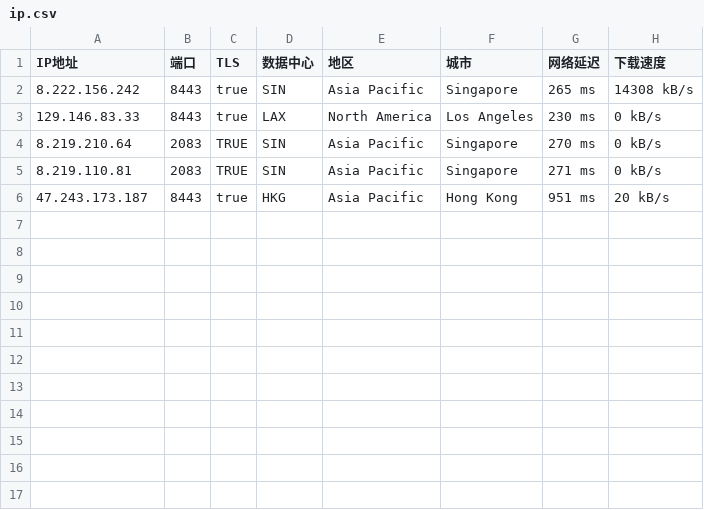
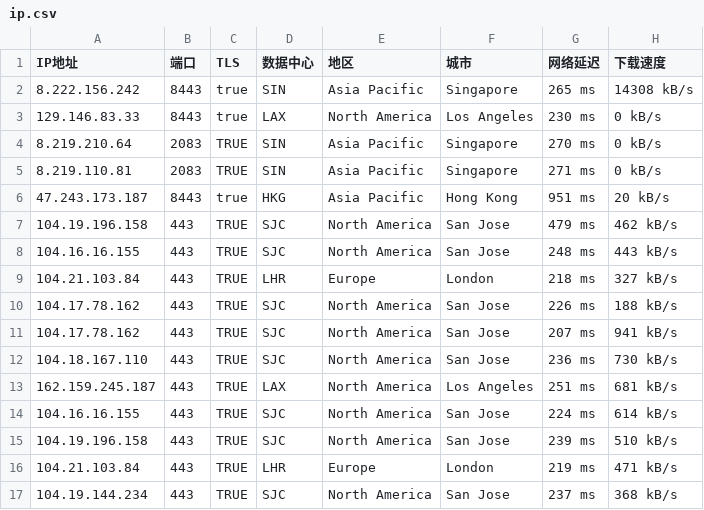
Before and after one commit to xusos/sosxu, a CSV file: ip.csv, drawn as a sheet.

Commit message:
Update ip.csv

```diff
--- a/ip.csv
+++ b/ip.csv
@@ -6 +6,12 @@ IP地址,端口,TLS,数据中心,地区,城市,网络延迟,下载速度
 47.243.173.187,8443,true,HKG,Asia Pacific,Hong Kong,951 ms,20 kB/s
+104.19.196.158,443,TRUE,SJC,North America,San Jose,479 ms,462 kB/s
+104.16.16.155,443,TRUE,SJC,North America,San Jose,248 ms,443 kB/s
+104.21.103.84,443,TRUE,LHR,Europe,London,218 ms,327 kB/s
+104.17.78.162,443,TRUE,SJC,North America,San Jose,226 ms,188 kB/s
+104.17.78.162,443,TRUE,SJC,North America,San Jose,207 ms,941 kB/s
+104.18.167.110,443,TRUE,SJC,North America,San Jose,236 ms,730 kB/s
+162.159.245.187,443,TRUE,LAX,North America,Los Angeles,251 ms,681 kB/s
+104.16.16.155,443,TRUE,SJC,North America,San Jose,224 ms,614 kB/s
+104.19.196.158,443,TRUE,SJC,North America,San Jose,239 ms,510 kB/s
+104.21.103.84,443,TRUE,LHR,Europe,London,219 ms,471 kB/s
+104.19.144.234,443,TRUE,SJC,North America,San Jose,237 ms,368 kB/s
```
